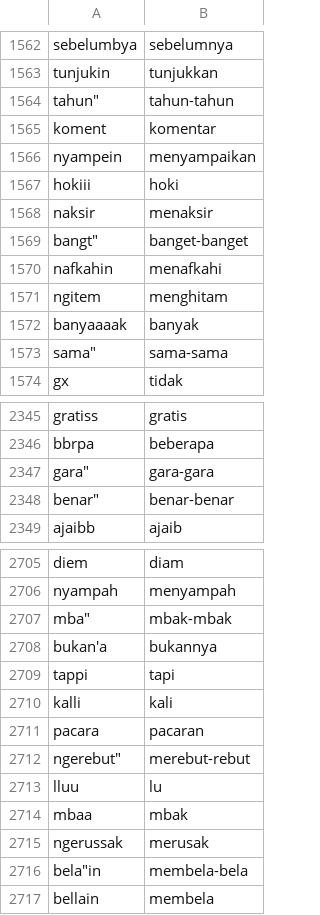
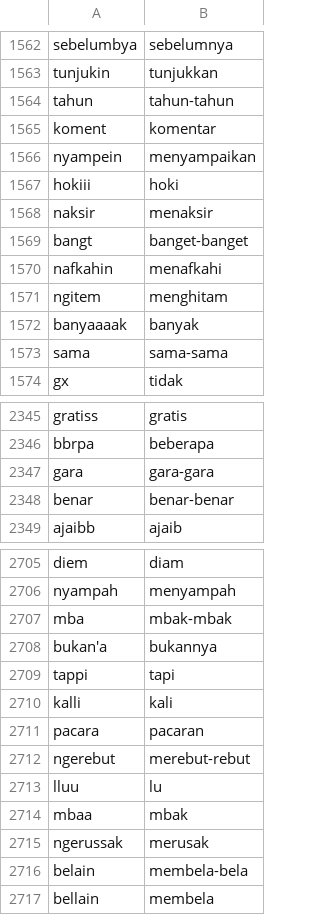
Before and after one commit to go0se05/PI, a CSV file: kamuskatabaku.csv, drawn as a sheet; only a part is shown, gaps mark what is left out; the diff covers the shown part only.

```diff
--- a/kamuskatabaku.csv
+++ b/kamuskatabaku.csv
@@ -1563,3 +1563,3 @@ sebelumbya,sebelumnya
 tunjukin,tunjukkan
-tahun",tahun-tahun,,
+tahun,tahun-tahun,,
 koment,komentar
@@ -1568,3 +1568,3 @@ hokiii,hoki
 naksir,menaksir
-bangt",banget-banget,,
+bangt,banget-banget,,
 nafkahin,menafkahi
@@ -1572,3 +1572,3 @@ ngitem,menghitam
 banyaaaak,banyak
-sama",sama-sama,,
+sama,sama-sama,,
 gx,tidak
@@ -2346,4 +2346,4 @@ gratiss,gratis
 bbrpa,beberapa
-gara",gara-gara,,
-benar",benar-benar,,
+gara,gara-gara,,
+benar,benar-benar,,
 ajaibb,ajaib
@@ -2706,3 +2706,3 @@ diem,diam
 nyampah,menyampah
-mba",mbak-mbak,,
+mba,mbak-mbak,,
 bukan'a,bukannya
@@ -2711,3 +2711,3 @@ kalli,kali
 pacara,pacaran
-ngerebut",merebut-rebut,,
+ngerebut,merebut-rebut,,
 lluu,lu
@@ -2715,3 +2715,3 @@ mbaa,mbak
 ngerussak,merusak
-bela"in,membela-bela,,
+belain,membela-bela,,
 bellain,membela
```
Also changed, not shown: 86 edited cells elsewhere in this file.
